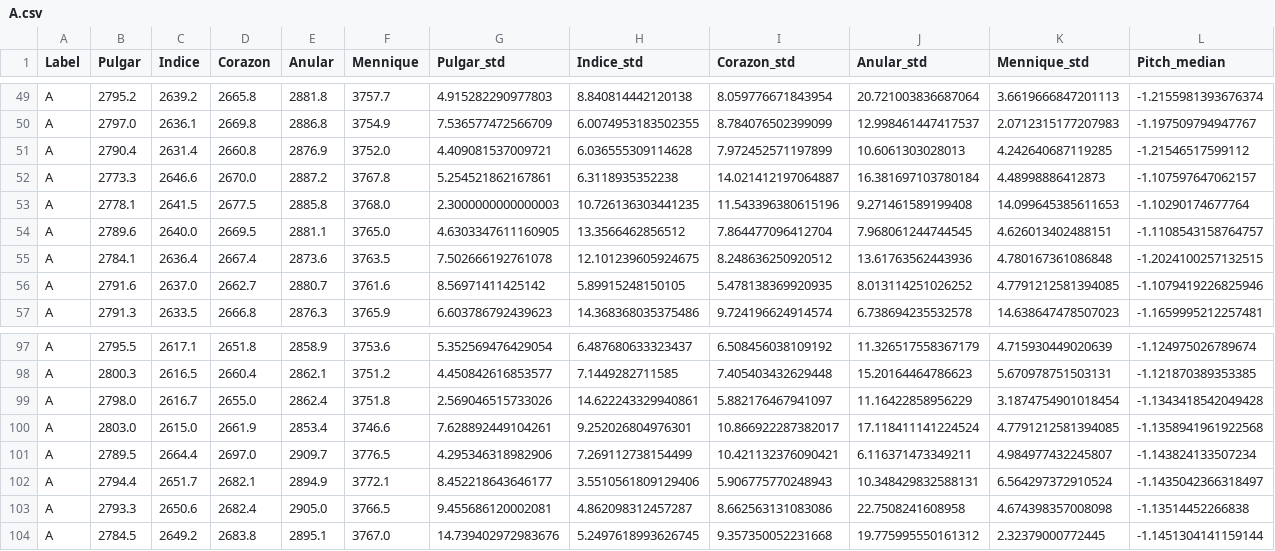
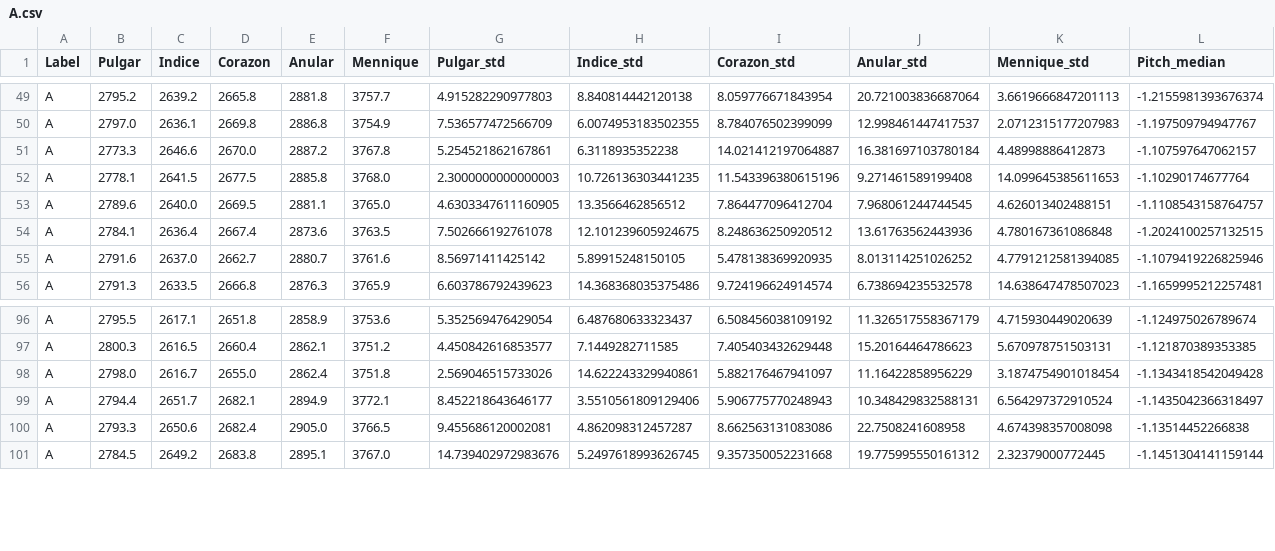
Before and after one commit to percorb/TFG, a CSV file: TFG/Dataset/A.csv, drawn as a sheet; only a part is shown, gaps mark what is left out; rows hold the shown columns only; the diff names each change by its address in the sheet, - before the commit and + after, or states it on an @@ line.

```diff
--- a/TFG/Dataset/A.csv
+++ b/TFG/Dataset/A.csv
-row 51: A | 2790.4 | 2631.4 | 2660.8 | 2876.9 | 3752.0 | 4.409081537009721 | 6.036555309114628 | 7.972452571197899 | 10.6061303028013 | 4.242640687119285 | -1.21546517599112
-row 100: A | 2803.0 | 2615.0 | 2661.9 | 2853.4 | 3746.6 | 7.628892449104261 | 9.252026804976301 | 10.866922287382017 | 17.118411141224524 | 4.7791212581394085 | -1.1358941961922568
-row 101: A | 2789.5 | 2664.4 | 2697.0 | 2909.7 | 3776.5 | 4.295346318982906 | 7.269112738154499 | 10.421132376090421 | 6.116371473349211 | 4.984977432245807 | -1.143824133507234
```
Also changed, not shown: TFG/Dataset/B.csv, TFG/Dataset/C.csv, 35 other files.
